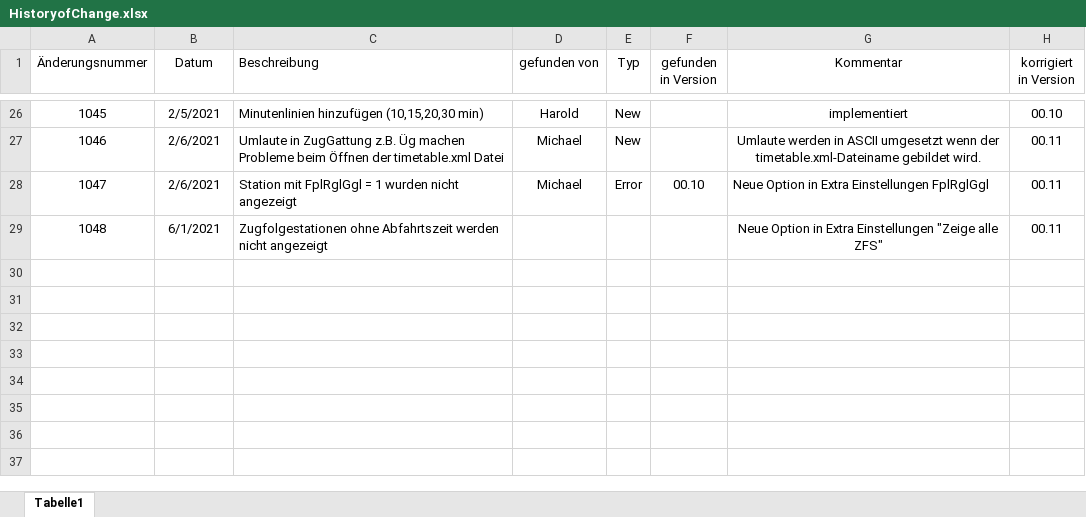
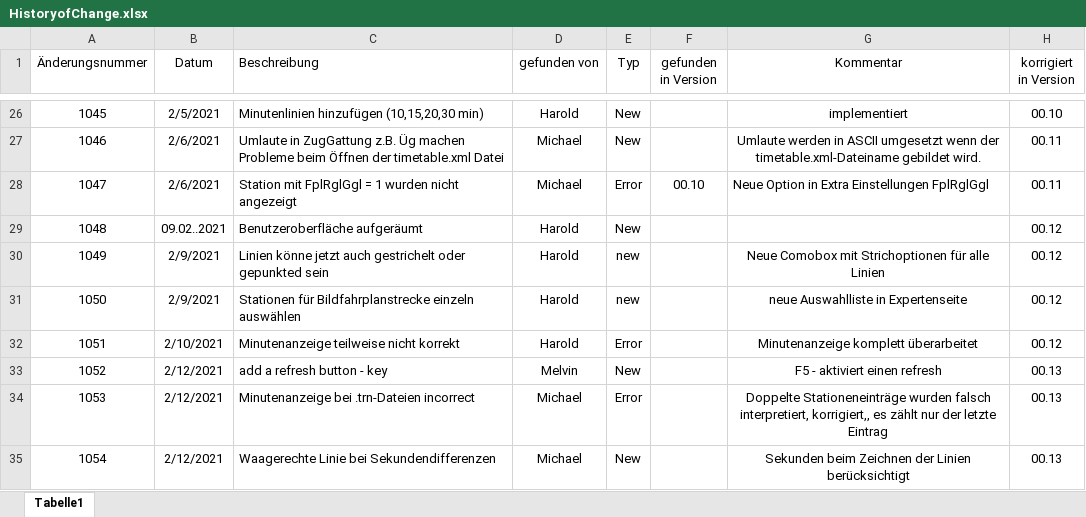
Before and after one commit to haroldlinke/ZUSI_TimeTableGraph, an Excel workbook: HistoryofChange.xlsx, sheet Tabelle1, drawn as a sheet; only a part is shown, gaps mark what is left out; values as stored, in another font and other column widths than the file's, no borders; the diff names each change by its address in the sheet, - before the commit and + after, or states it on an @@ line.

```diff
--- a/HistoryofChange.xlsx (sheet Tabelle1)
+++ b/HistoryofChange.xlsx (sheet Tabelle1)
-B29 (Datum): 6/1/2021
+B29 (Datum): 09.02..2021
-C29 (Beschreibung): Zugfolgestationen ohne Abfahrtszeit werden nicht angezeigt
+C29 (Beschreibung): Benutzeroberfläche aufgeräumt
-D29 (gefunden von): (empty)
+D29 (gefunden von): Harold
-E29 (Typ): (empty)
+E29 (Typ): New
-G29 (Kommentar): Neue Option in Extra Einstellungen "Zeige alle ZFS"
+G29 (Kommentar): (empty)
-H29 (korrigiert in Version): 00.11
+H29 (korrigiert in Version): 00.12
+row 30: 1049 | 2/9/2021 | Linien könne jetzt auch gestrichelt oder gepunkted sein | Harold | new |  | Neue Comobox mit Strichoptionen für alle Linien | 00.12
+row 31: 1050 | 2/9/2021 | Stationen für Bildfahrplanstrecke einzeln auswählen | Harold | new |  | neue Auswahlliste in Expertenseite | 00.12
+row 32: 1051 | 2/10/2021 | Minutenanzeige teilweise nicht korrekt | Harold | Error |  | Minutenanzeige komplett überarbeitet | 00.12
+row 33: 1052 | 2/12/2021 | add a refresh button - key | Melvin | New |  | F5 - aktiviert einen refresh | 00.13
+row 34: 1053 | 2/12/2021 | Minutenanzeige bei .trn-Dateien incorrect | Michael | Error |  | Doppelte Stationeneinträge wurden falsch interpretiert, korrigiert,, es zählt nur der letzte Eintrag | 00.13
+row 35: 1054 | 2/12/2021 | Waagerechte Linie bei Sekundendifferenzen | Michael | New |  | Sekunden beim Zeichnen der Linien berücksichtigt | 00.13
```
Also changed, not shown: 9 other files.
